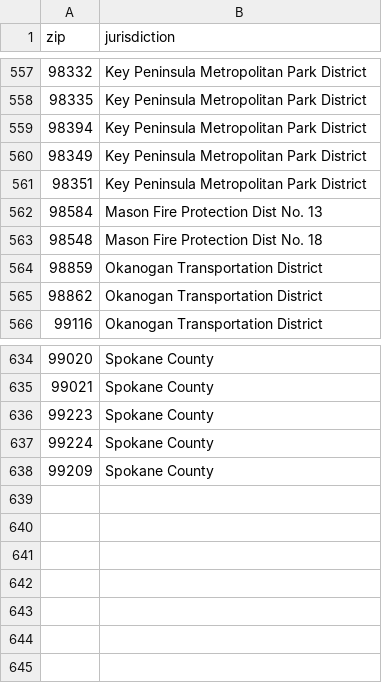
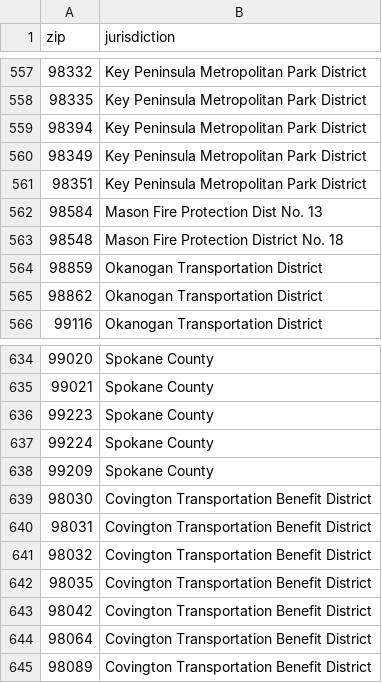
Before and after one commit to Considerit/ConsiderIt, a CSV file: lib/tasks/lvg/jurisdictions.csv, drawn as a sheet; only a part is shown, gaps mark what is left out.

Commit message:
final changes for measures data
Former-commit-id: 113c54e9b352bc8be0ccaa1d4a6d8c9407bcc5eb [formerly d30ec40497dbe581e299e9664ad051498df6897a] [formerly a29ac9d88de48b1e1efb72039c62931d89e3d6af [formerly a29ac9d88de48b1e1efb72039c62931d89e3d6af [formerly bd4ace989a53cf8f42507ad2a4f51d95dc68f5b5]]]
Former-commit-id: 335d5483bab0b696a6015972aa57583a1e398d0b [formerly 84587a8f0af516b5275ebed202d89e300204f0f6]
Former-commit-id: efd4c3f1fee6bb138a246cbd6e8d75391ed11ae1
Former-commit-id: c0a5a33322c5e83361417e4a4f13afa4ec05e4d7

```diff
--- a/lib/tasks/lvg/jurisdictions.csv
+++ b/lib/tasks/lvg/jurisdictions.csv
@@ -562,3 +562,3 @@ zip,jurisdiction
 98584,Mason Fire Protection Dist No. 13
-98548,Mason Fire Protection Dist No. 18
+98548,Mason Fire Protection District No. 18
 98859,Okanogan Transportation District
@@ -638 +638,8 @@ zip,jurisdiction
 99209,Spokane County
+98030,Covington Transportation Benefit District
+98031,Covington Transportation Benefit District
+98032,Covington Transportation Benefit District
+98035,Covington Transportation Benefit District
+98042,Covington Transportation Benefit District
+98064,Covington Transportation Benefit District
+98089,Covington Transportation Benefit District
```
Also changed, not shown: lib/tasks/lvg/measures.csv.
